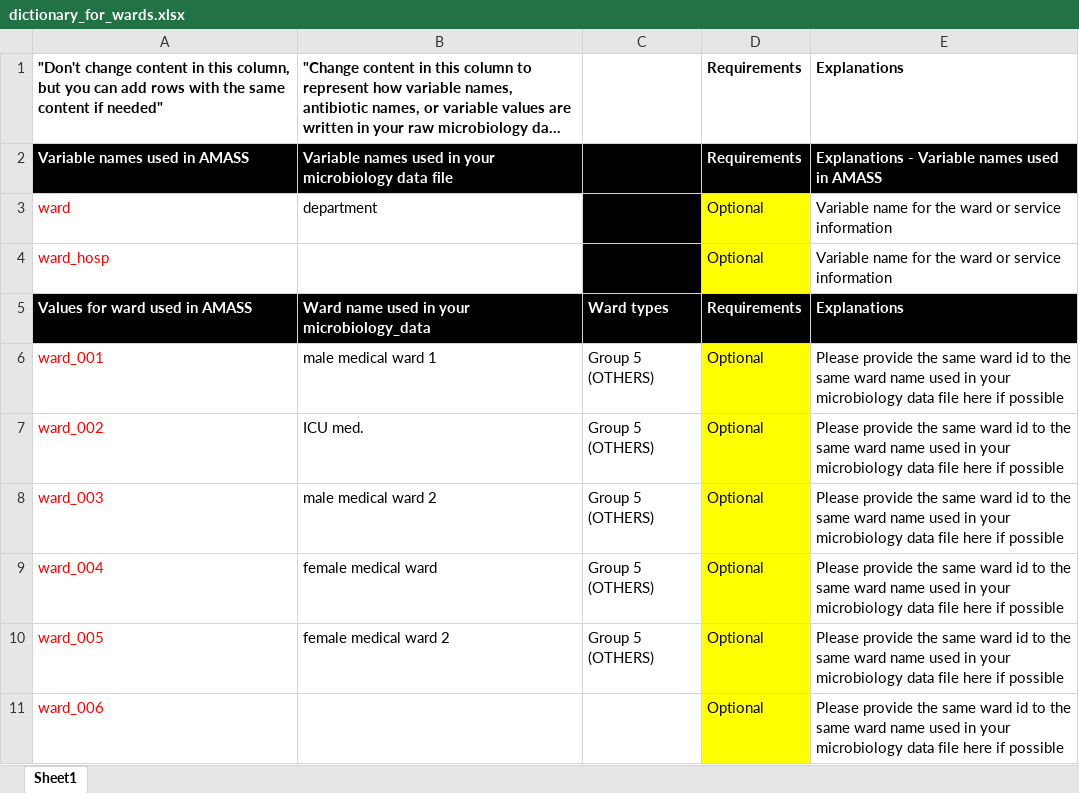
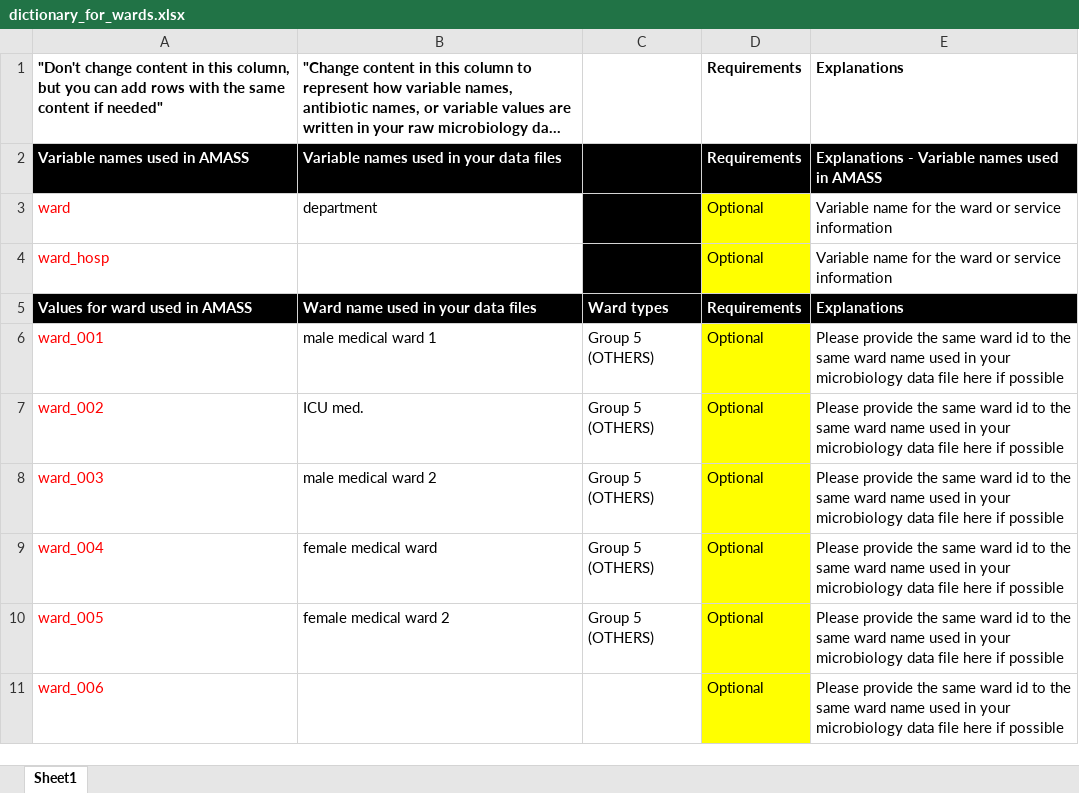
Before and after one commit to AMASS-MORU/AMASS3.0-Lite, an Excel workbook: AMASS3.0/Example_dataset_4_cluster_signals/dictionary_for_wards.xlsx, sheet Sheet1, drawn as a sheet; only a part is shown; long unchanged cells end in …; values as stored, in another font and other column widths than the file's, no borders; the diff names each change by its address in the sheet, - before the commit and + after, or states it on an @@ line.

Commit message:
Version 3.0 (BETA) Build 3025
Fixed :
[CR-015] Change wording in dictionary for ward Change request [CR]

[CR-014] Add Table S10A and S10B to display mapping of ward in Microbiology data and Hospital admission data files with dictionary for ward. Change request [CR]

[BUG-013] Annex A list of organism should be the same as version 2 (Full name) as well as Annex A1, A2 (Italic vs non-italic in the organism name) Bug

```diff
--- a/AMASS3.0/Example_dataset_4_cluster_signals/dictionary_for_wards.xlsx (sheet Sheet1)
+++ b/AMASS3.0/Example_dataset_4_cluster_signals/dictionary_for_wards.xlsx (sheet Sheet1)
-B2: Variable names used in your microbiology data file
+B2: Variable names used in your data files
-B5: Ward name used in your microbiology_data
+B5: Ward name used in your data files
```
Also changed, not shown: AMASS3.0/dictionary_for_wards.xlsx, 9 other files.
